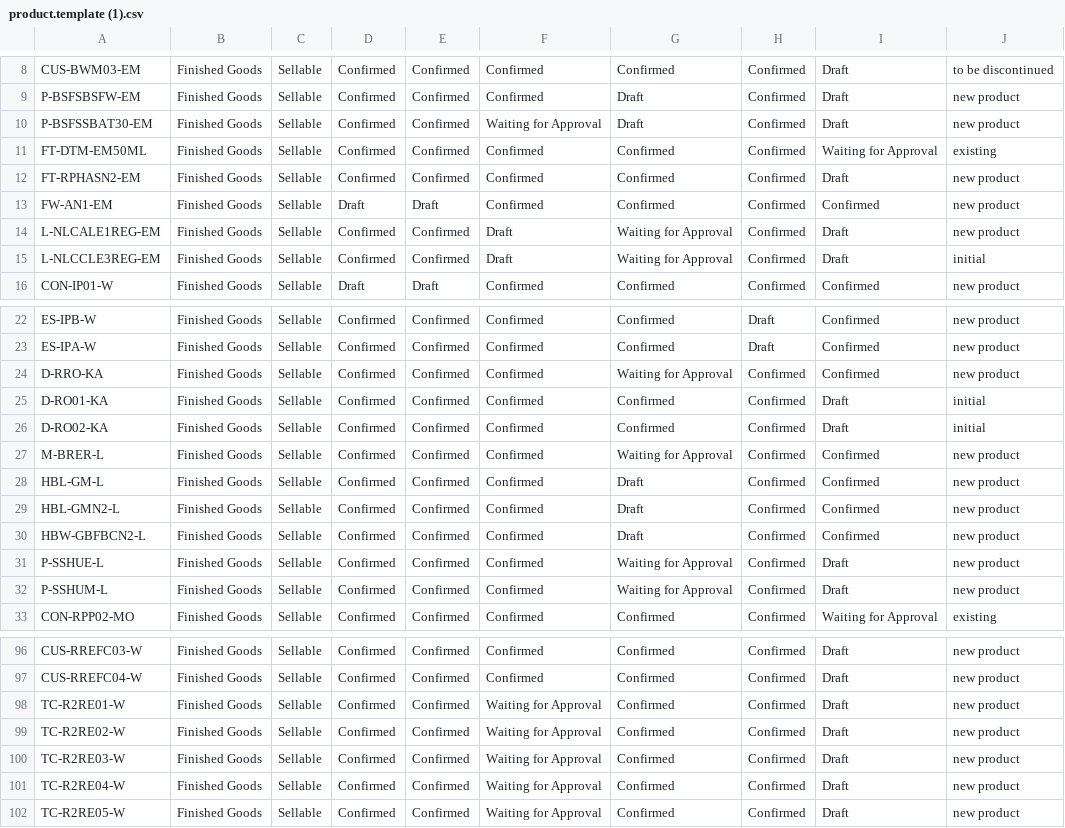
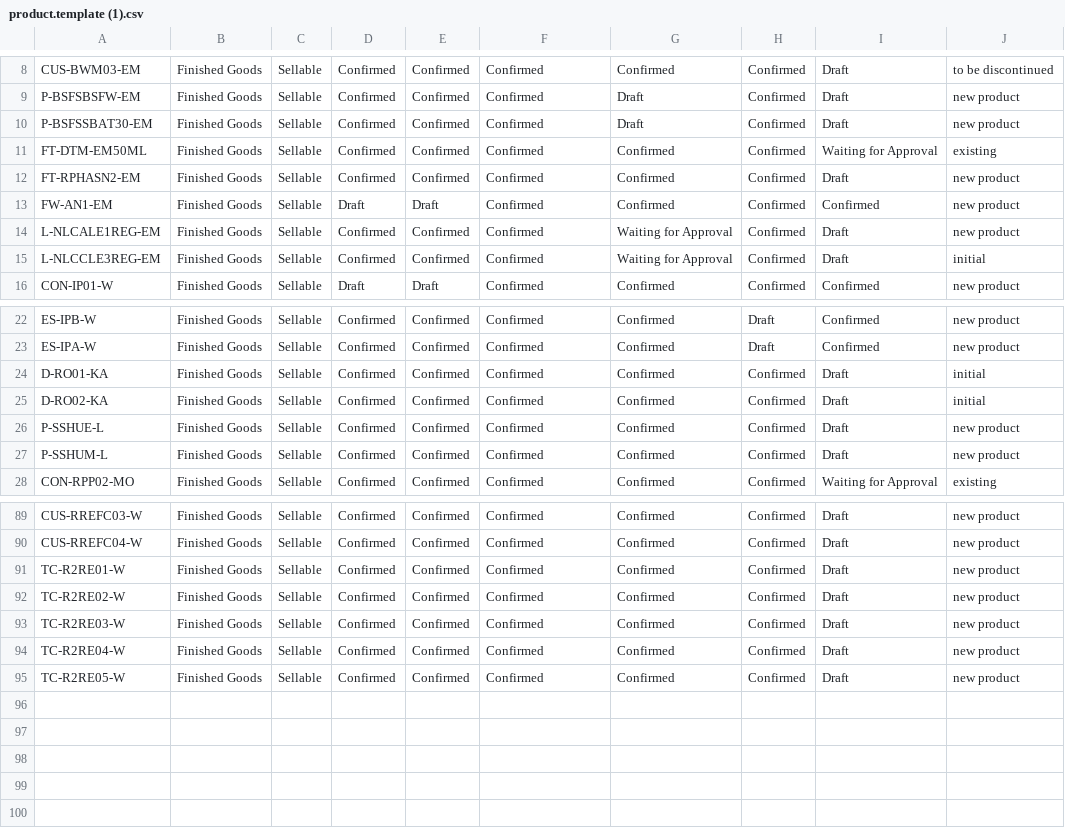
Before and after one commit to DekyHairudin/Deky, a CSV file: FM MP/product.template (1).csv, drawn as a sheet; only a part is shown, gaps mark what is left out; the diff covers the shown part only.

```diff
--- a/FM MP/product.template (1).csv
+++ b/FM MP/product.template (1).csv
@@ -9,3 +9,3 @@
 "P-BSFSBSFW-EM","Finished Goods","Sellable","Confirmed","Confirmed","Confirmed","Draft","Confirmed","Draft","new product"
-"P-BSFSSBAT30-EM","Finished Goods","Sellable","Confirmed","Confirmed","Waiting for Approval","Draft","Confirmed","Draft","new product"
+"P-BSFSSBAT30-EM","Finished Goods","Sellable","Confirmed","Confirmed","Confirmed","Draft","Confirmed","Draft","new product"
 "FT-DTM-EM50ML","Finished Goods","Sellable","Confirmed","Confirmed","Confirmed","Confirmed","Confirmed","Waiting for Approval","existing"
@@ -13,4 +13,4 @@
 "FW-AN1-EM","Finished Goods","Sellable","Draft","Draft","Confirmed","Confirmed","Confirmed","Confirmed","new product"
-"L-NLCALE1REG-EM","Finished Goods","Sellable","Confirmed","Confirmed","Draft","Waiting for Approval","Confirmed","Draft","new product"
-"L-NLCCLE3REG-EM","Finished Goods","Sellable","Confirmed","Confirmed","Draft","Waiting for Approval","Confirmed","Draft","initial"
+"L-NLCALE1REG-EM","Finished Goods","Sellable","Confirmed","Confirmed","Confirmed","Waiting for Approval","Confirmed","Draft","new product"
+"L-NLCCLE3REG-EM","Finished Goods","Sellable","Confirmed","Confirmed","Confirmed","Waiting for Approval","Confirmed","Draft","initial"
 "CON-IP01-W","Finished Goods","Sellable","Draft","Draft","Confirmed","Confirmed","Confirmed","Confirmed","new product"
@@ -23,11 +23,6 @@
 "ES-IPA-W","Finished Goods","Sellable","Confirmed","Confirmed","Confirmed","Confirmed","Draft","Confirmed","new product"
-"D-RRO-KA","Finished Goods","Sellable","Confirmed","Confirmed","Confirmed","Waiting for Approval","Confirmed","Confirmed","new product"
 "D-RO01-KA","Finished Goods","Sellable","Confirmed","Confirmed","Confirmed","Confirmed","Confirmed","Draft","initial"
 "D-RO02-KA","Finished Goods","Sellable","Confirmed","Confirmed","Confirmed","Confirmed","Confirmed","Draft","initial"
-"M-BRER-L","Finished Goods","Sellable","Confirmed","Confirmed","Confirmed","Waiting for Approval","Confirmed","Confirmed","new product"
-"HBL-GM-L","Finished Goods","Sellable","Confirmed","Confirmed","Confirmed","Draft","Confirmed","Confirmed","new product"
-"HBL-GMN2-L","Finished Goods","Sellable","Confirmed","Confirmed","Confirmed","Draft","Confirmed","Confirmed","new product"
-"HBW-GBFBCN2-L","Finished Goods","Sellable","Confirmed","Confirmed","Confirmed","Draft","Confirmed","Confirmed","new product"
-"P-SSHUE-L","Finished Goods","Sellable","Confirmed","Confirmed","Confirmed","Waiting for Approval","Confirmed","Draft","new product"
-"P-SSHUM-L","Finished Goods","Sellable","Confirmed","Confirmed","Confirmed","Waiting for Approval","Confirmed","Draft","new product"
+"P-SSHUE-L","Finished Goods","Sellable","Confirmed","Confirmed","Confirmed","Confirmed","Confirmed","Draft","new product"
+"P-SSHUM-L","Finished Goods","Sellable","Confirmed","Confirmed","Confirmed","Confirmed","Confirmed","Draft","new product"
 "CON-RPP02-MO","Finished Goods","Sellable","Confirmed","Confirmed","Confirmed","Confirmed","Confirmed","Waiting for Approval","existing"
@@ -97,6 +90,6 @@
 "CUS-RREFC04-W","Finished Goods","Sellable","Confirmed","Confirmed","Confirmed","Confirmed","Confirmed","Draft","new product"
-"TC-R2RE01-W","Finished Goods","Sellable","Confirmed","Confirmed","Waiting for Approval","Confirmed","Confirmed","Draft","new product"
-"TC-R2RE02-W","Finished Goods","Sellable","Confirmed","Confirmed","Waiting for Approval","Confirmed","Confirmed","Draft","new product"
-"TC-R2RE03-W","Finished Goods","Sellable","Confirmed","Confirmed","Waiting for Approval","Confirmed","Confirmed","Draft","new product"
-"TC-R2RE04-W","Finished Goods","Sellable","Confirmed","Confirmed","Waiting for Approval","Confirmed","Confirmed","Draft","new product"
-"TC-R2RE05-W","Finished Goods","Sellable","Confirmed","Confirmed","Waiting for Approval","Confirmed","Confirmed","Draft","new product"
+"TC-R2RE01-W","Finished Goods","Sellable","Confirmed","Confirmed","Confirmed","Confirmed","Confirmed","Draft","new product"
+"TC-R2RE02-W","Finished Goods","Sellable","Confirmed","Confirmed","Confirmed","Confirmed","Confirmed","Draft","new product"
+"TC-R2RE03-W","Finished Goods","Sellable","Confirmed","Confirmed","Confirmed","Confirmed","Confirmed","Draft","new product"
+"TC-R2RE04-W","Finished Goods","Sellable","Confirmed","Confirmed","Confirmed","Confirmed","Confirmed","Draft","new product"
+"TC-R2RE05-W","Finished Goods","Sellable","Confirmed","Confirmed","Confirmed","Confirmed","Confirmed","Draft","new product"
```
Also changed, not shown: 2 removed rows and 15 edited cells elsewhere in this file, FM MP/product.template (13).csv, FM MP/product.template (5).csv, 2 other files.
